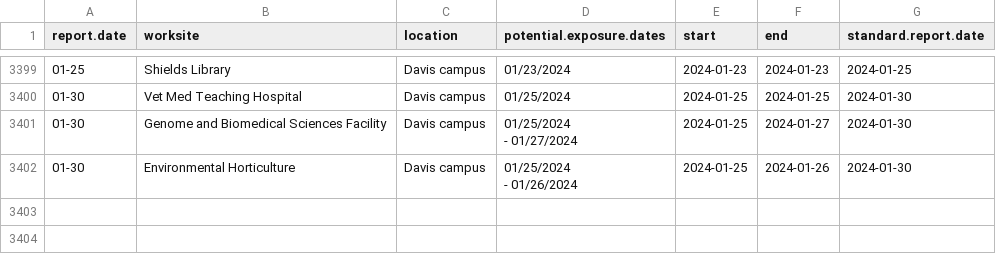
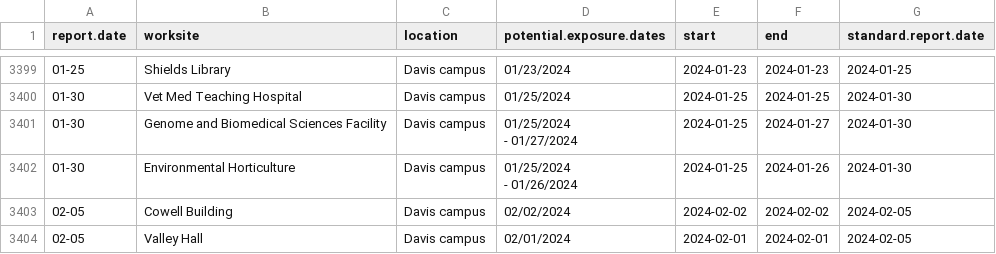
Before and after one commit to datalab-dev/covid_worksite_exposure, a CSV file: data/exposures.csv, drawn as a sheet; only a part is shown, gaps mark what is left out; the diff names each change by its address in the sheet, - before the commit and + after, or states it on an @@ line.

```diff
--- a/data/exposures.csv
+++ b/data/exposures.csv
+row 3403: 02-05 | Cowell Building | Davis campus | 02/02/2024 | 2024-02-02 | 2024-02-02 | 2024-02-05
+row 3404: 02-05 | Valley Hall | Davis campus | 02/01/2024 | 2024-02-01 | 2024-02-01 | 2024-02-05
```
Also changed, not shown: data/unmatched_buildings.csv, 2 other files.
